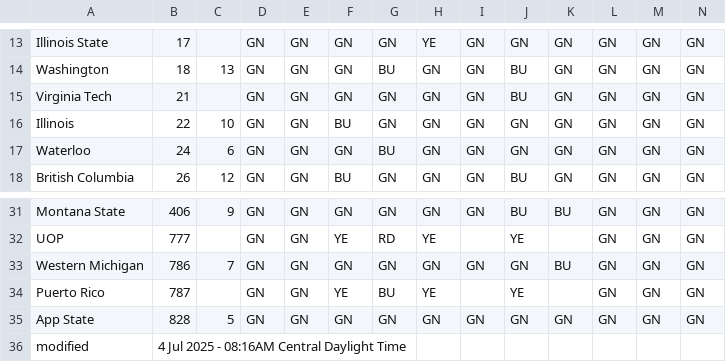
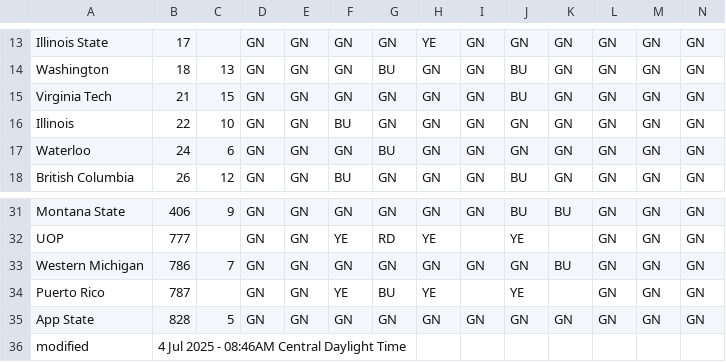
Before and after one commit to jtmullen/fsgp-2025-site, a CSV file: _data/scrutineering.csv, drawn as a sheet; only a part is shown, gaps mark what is left out.

```diff
--- a/_data/scrutineering.csv
+++ b/_data/scrutineering.csv
@@ -14,3 +14,3 @@ Illinois State,17,,GN,GN,GN,GN,YE,GN,GN,GN,GN,GN,GN
 Washington,18,13,GN,GN,GN,BU,GN,GN,BU,GN,GN,GN,GN
-Virginia Tech,21,,GN,GN,GN,GN,GN,GN,BU,GN,GN,GN,GN
+Virginia Tech,21,15,GN,GN,GN,GN,GN,GN,BU,GN,GN,GN,GN
 Illinois,22,10,GN,GN,BU,GN,GN,GN,GN,GN,GN,GN,GN
@@ -35,2 +35,2 @@ Puerto Rico,787,,GN,GN,YE,BU,YE,,YE,,GN,GN,GN
 App State,828,5,GN,GN,GN,GN,GN,GN,GN,GN,GN,GN,GN
-modified,4 Jul 2025 - 08:16AM Central Daylight Time,,,,,,,,,,,
+modified,4 Jul 2025 - 08:46AM Central Daylight Time,,,,,,,,,,,
```
